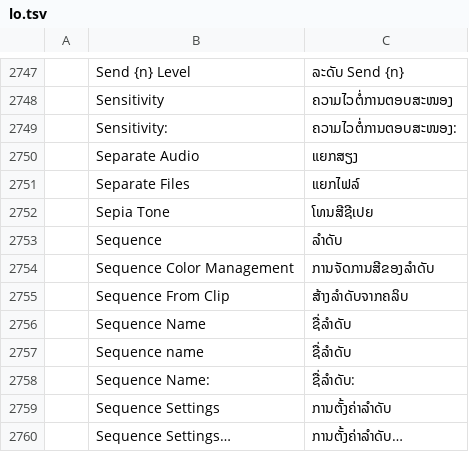
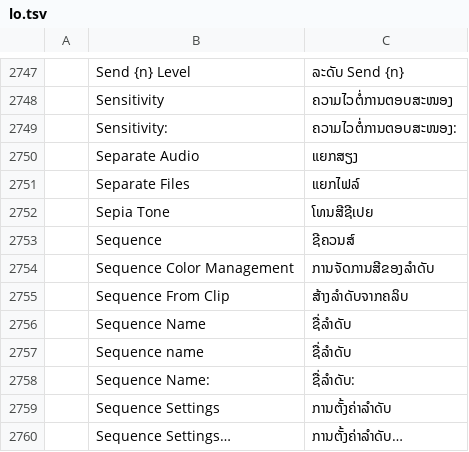
Before and after one commit to FredApps/filmcraft, a TSV file: crates/ui-egui/src/i18n/lo.tsv, drawn as a sheet; only a part is shown, gaps mark what is left out.

```diff
--- a/crates/ui-egui/src/i18n/lo.tsv
+++ b/crates/ui-egui/src/i18n/lo.tsv
@@ -2752,3 +2752,3 @@
 	Sepia Tone	ໂທນສີຊີເປຍ
-	Sequence	ລຳດັບ
+	Sequence	ຊີຄວນສ໌
 	Sequence Color Management	ການຈັດການສີຂອງລຳດັບ
```
Also changed, not shown: 8 other files.
